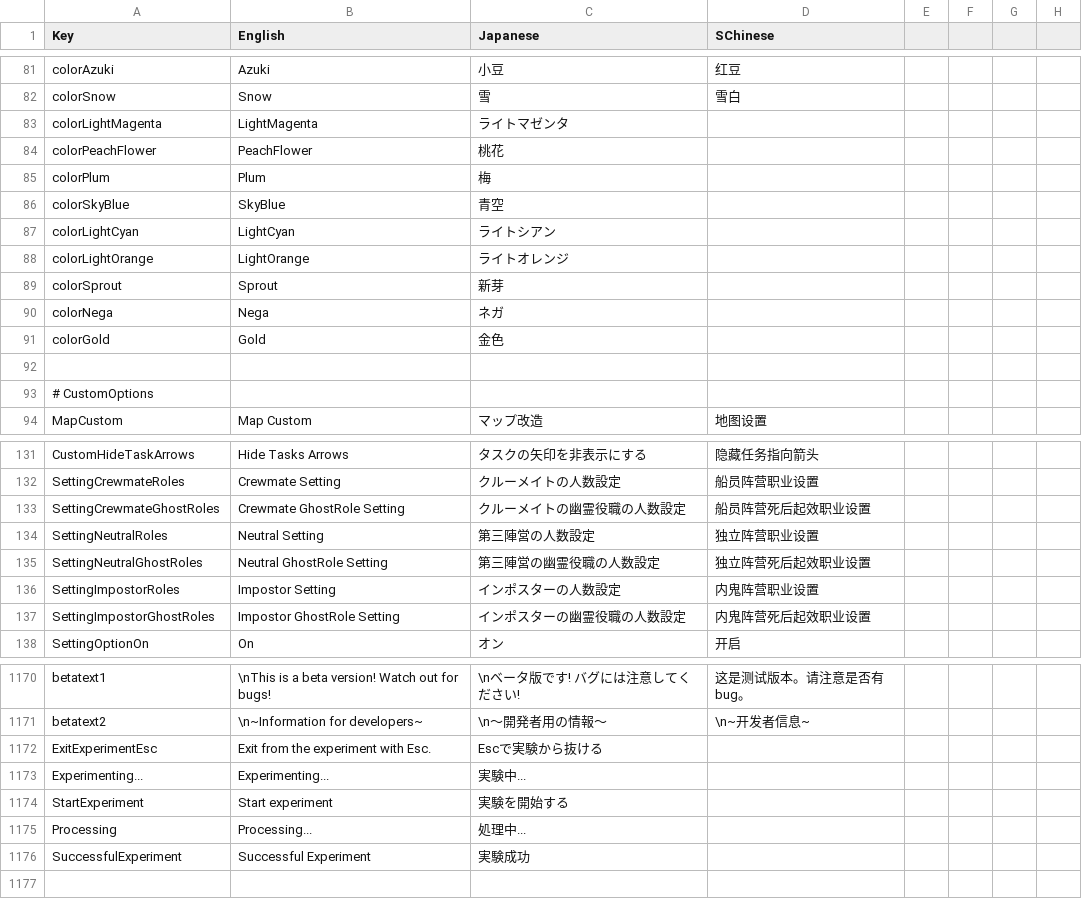
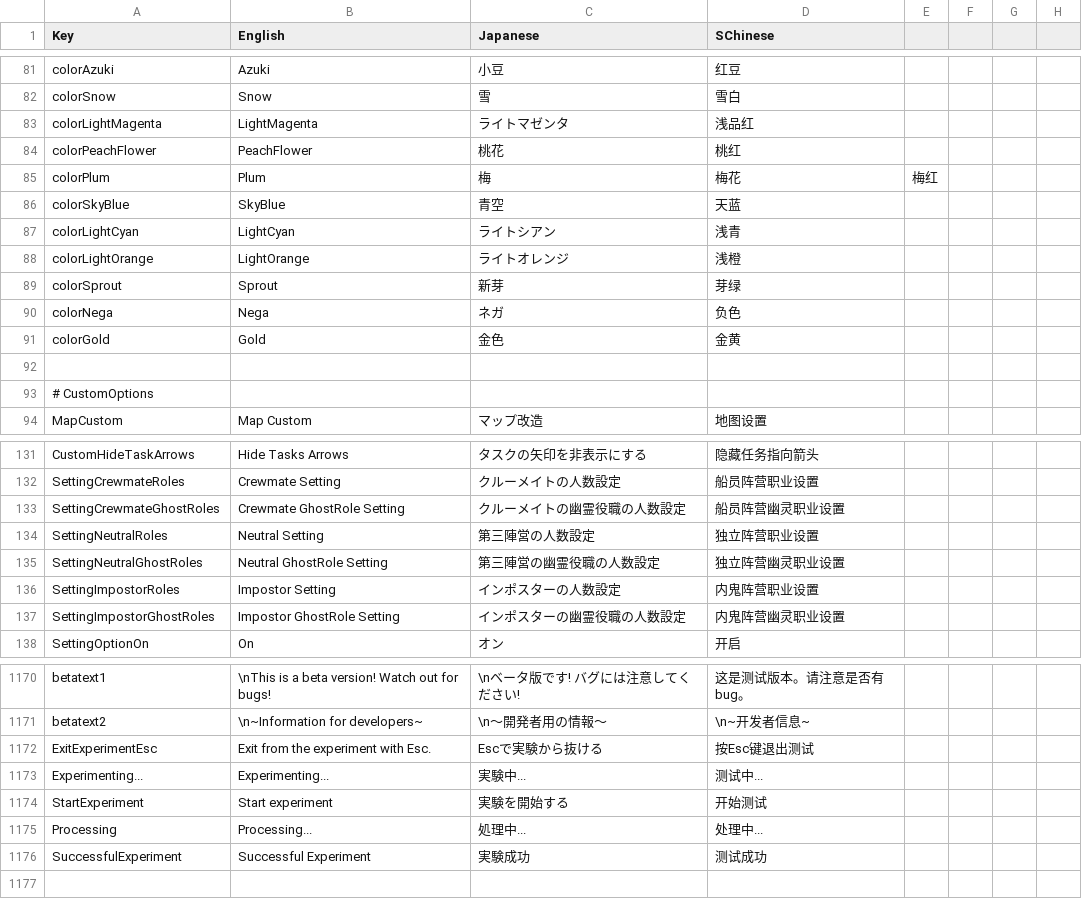
Before and after one commit to SuperNewRoles/SuperNewRoles, a CSV file: SuperNewRoles/Resources/Translate.csv, drawn as a sheet; only a part is shown, gaps mark what is left out; the diff covers the shown part only.

Commit message:
Update Translate.csv

```diff
--- a/SuperNewRoles/Resources/Translate.csv
+++ b/SuperNewRoles/Resources/Translate.csv
@@ -84,11 +84,11 @@ colorAzuki,Azuki,小豆,红豆
 colorSnow,Snow,雪,雪白
-colorLightMagenta,LightMagenta,ライトマゼンタ
-colorPeachFlower,PeachFlower,桃花
-colorPlum,Plum,梅
-colorSkyBlue,SkyBlue,青空
-colorLightCyan,LightCyan,ライトシアン
-colorLightOrange,LightOrange,ライトオレンジ
-colorSprout,Sprout,新芽
-colorNega,Nega,ネガ
-colorGold,Gold,金色
+colorLightMagenta,LightMagenta,ライトマゼンタ,浅品红
+colorPeachFlower,PeachFlower,桃花,桃红
+colorPlum,Plum,梅,梅花,梅红
+colorSkyBlue,SkyBlue,青空,天蓝
+colorLightCyan,LightCyan,ライトシアン,浅青
+colorLightOrange,LightOrange,ライトオレンジ,浅橙
+colorSprout,Sprout,新芽,芽绿
+colorNega,Nega,ネガ,负色
+colorGold,Gold,金色,金黄
 
@@ -134,7 +134,7 @@ CustomHideTaskArrows,Hide Tasks Arrows,タスクの矢印を非表示にする,
 SettingCrewmateRoles,Crewmate Setting,クルーメイトの人数設定,船员阵营职业设置
-SettingCrewmateGhostRoles,Crewmate GhostRole Setting,クルーメイトの幽霊役職の人数設定,船员阵营死后起效职业设置
+SettingCrewmateGhostRoles,Crewmate GhostRole Setting,クルーメイトの幽霊役職の人数設定,船员阵营幽灵职业设置
 SettingNeutralRoles,Neutral Setting,第三陣営の人数設定,独立阵营职业设置
-SettingNeutralGhostRoles,Neutral GhostRole Setting,第三陣営の幽霊役職の人数設定,独立阵营死后起效职业设置
+SettingNeutralGhostRoles,Neutral GhostRole Setting,第三陣営の幽霊役職の人数設定,独立阵营幽灵职业设置
 SettingImpostorRoles,Impostor Setting,インポスターの人数設定,内鬼阵营职业设置
-SettingImpostorGhostRoles,Impostor GhostRole Setting,インポスターの幽霊役職の人数設定,内鬼阵营死后起效职业设置
+SettingImpostorGhostRoles,Impostor GhostRole Setting,インポスターの幽霊役職の人数設定,内鬼阵营幽灵职业设置
 SettingOptionOn,On,オン,开启
@@ -1173,7 +1173,7 @@ betatext1,\nThis is a beta version! Watch out for bugs!,\nベータ版です!
 betatext2,\n~Information for developers~,\n～開発者用の情報～,\n~开发者信息~
-ExitExperimentEsc,Exit from the experiment with Esc.,Escで実験から抜ける
-Experimenting...,Experimenting...,実験中...
-StartExperiment,Start experiment,実験を開始する
-Processing,Processing...,処理中...
-SuccessfulExperiment,Successful Experiment,実験成功
+ExitExperimentEsc,Exit from the experiment with Esc.,Escで実験から抜ける,按Esc键退出测试
+Experimenting...,Experimenting...,実験中...,测试中...
+StartExperiment,Start experiment,実験を開始する,开始测试
+Processing,Processing...,処理中...,处理中...
+SuccessfulExperiment,Successful Experiment,実験成功,测试成功
 
```
Also changed, not shown: 9 edited cells elsewhere in this file.
